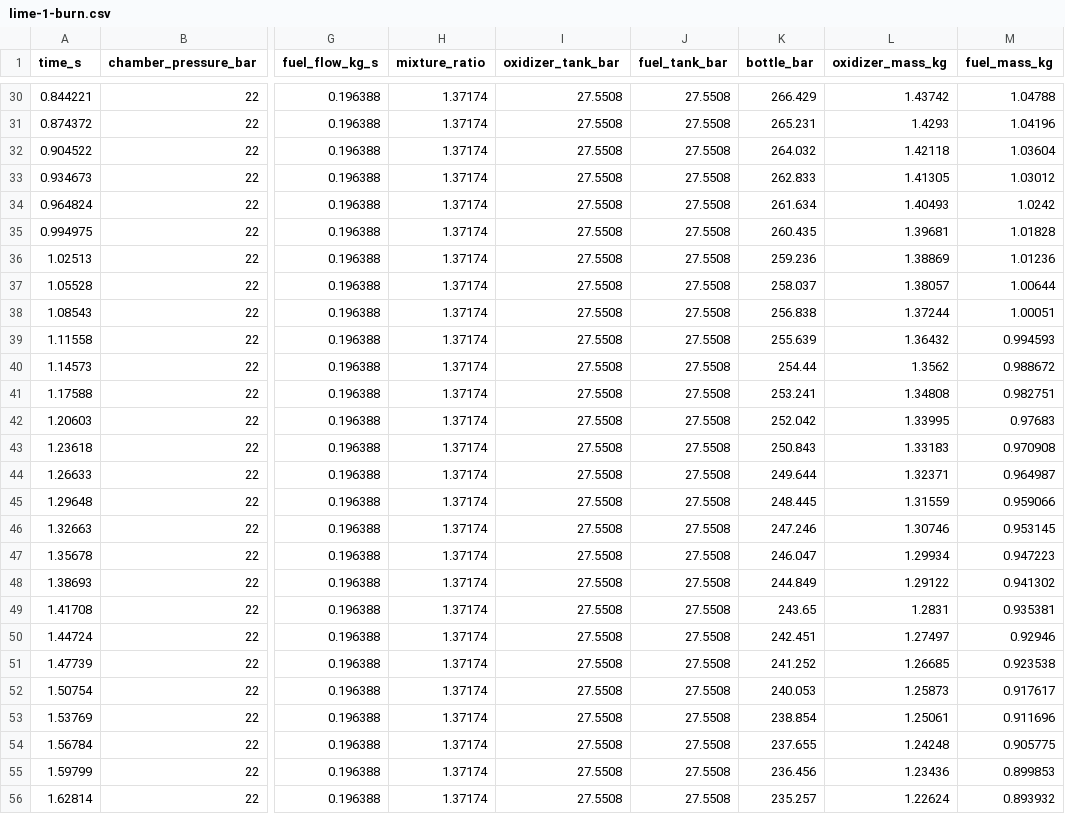
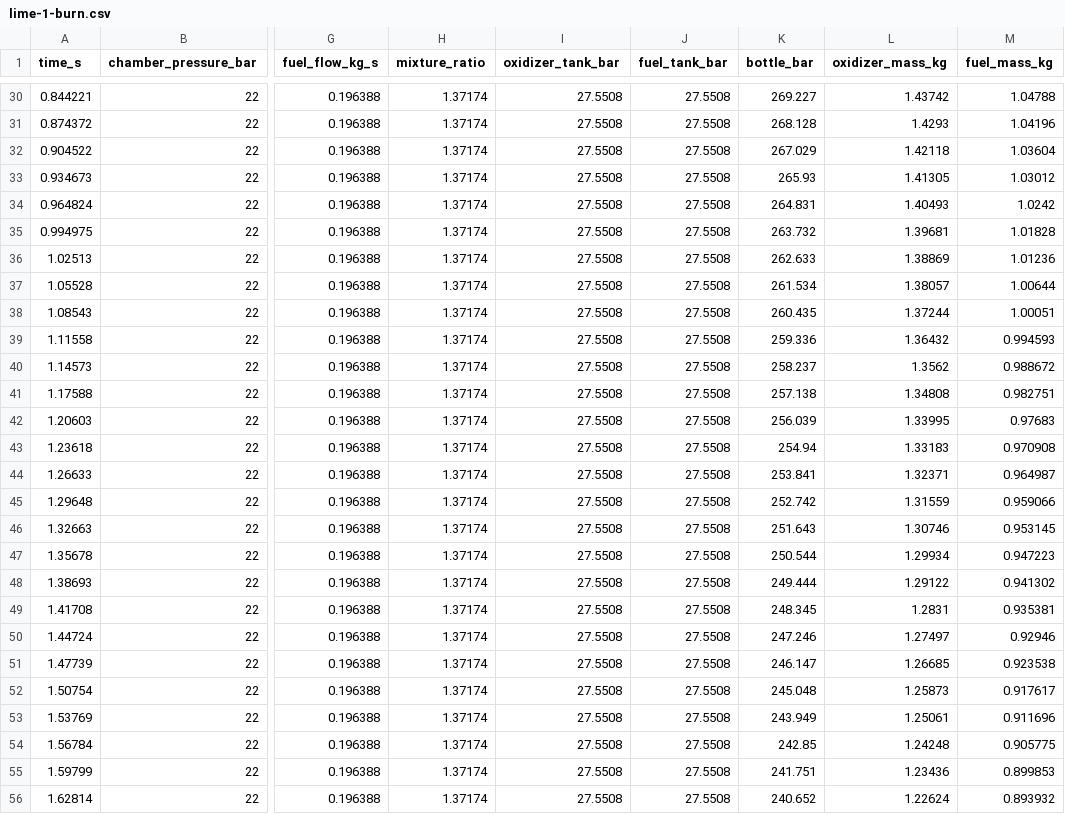
Before and after one commit to kubanemil/LimeRocket, a CSV file: examples/out/lime-1/lime-1-burn.csv, drawn as a sheet; only a part is shown, gaps mark what is left out; the diff covers the shown part only; the diff names each change by its address in the sheet, - before the commit and + after, or states it on an @@ line.

```diff
--- a/examples/out/lime-1/lime-1-burn.csv
+++ b/examples/out/lime-1/lime-1-burn.csv
-K30 (bottle_bar): 266.429
+K30 (bottle_bar): 269.227
-K31 (bottle_bar): 265.231
+K31 (bottle_bar): 268.128
-K32 (bottle_bar): 264.032
+K32 (bottle_bar): 267.029
-K33 (bottle_bar): 262.833
+K33 (bottle_bar): 265.93
-K34 (bottle_bar): 261.634
+K34 (bottle_bar): 264.831
-K35 (bottle_bar): 260.435
+K35 (bottle_bar): 263.732
-K36 (bottle_bar): 259.236
+K36 (bottle_bar): 262.633
-K37 (bottle_bar): 258.037
+K37 (bottle_bar): 261.534
-K38 (bottle_bar): 256.838
+K38 (bottle_bar): 260.435
-K39 (bottle_bar): 255.639
+K39 (bottle_bar): 259.336
-K40 (bottle_bar): 254.44
+K40 (bottle_bar): 258.237
-K41 (bottle_bar): 253.241
+K41 (bottle_bar): 257.138
-K42 (bottle_bar): 252.042
+K42 (bottle_bar): 256.039
-K43 (bottle_bar): 250.843
+K43 (bottle_bar): 254.94
-K44 (bottle_bar): 249.644
+K44 (bottle_bar): 253.841
-K45 (bottle_bar): 248.445
+K45 (bottle_bar): 252.742
-K46 (bottle_bar): 247.246
+K46 (bottle_bar): 251.643
-K47 (bottle_bar): 246.047
+K47 (bottle_bar): 250.544
-K48 (bottle_bar): 244.849
+K48 (bottle_bar): 249.444
-K49 (bottle_bar): 243.65
+K49 (bottle_bar): 248.345
-K50 (bottle_bar): 242.451
+K50 (bottle_bar): 247.246
-K51 (bottle_bar): 241.252
+K51 (bottle_bar): 246.147
-K52 (bottle_bar): 240.053
+K52 (bottle_bar): 245.048
-K53 (bottle_bar): 238.854
+K53 (bottle_bar): 243.949
-K54 (bottle_bar): 237.655
+K54 (bottle_bar): 242.85
-K55 (bottle_bar): 236.456
+K55 (bottle_bar): 241.751
-K56 (bottle_bar): 235.257
+K56 (bottle_bar): 240.652
```
Also changed, not shown: 172 edited cells elsewhere in this file, examples/out/lime-1/lime-1-flight.csv, 9 other files.
